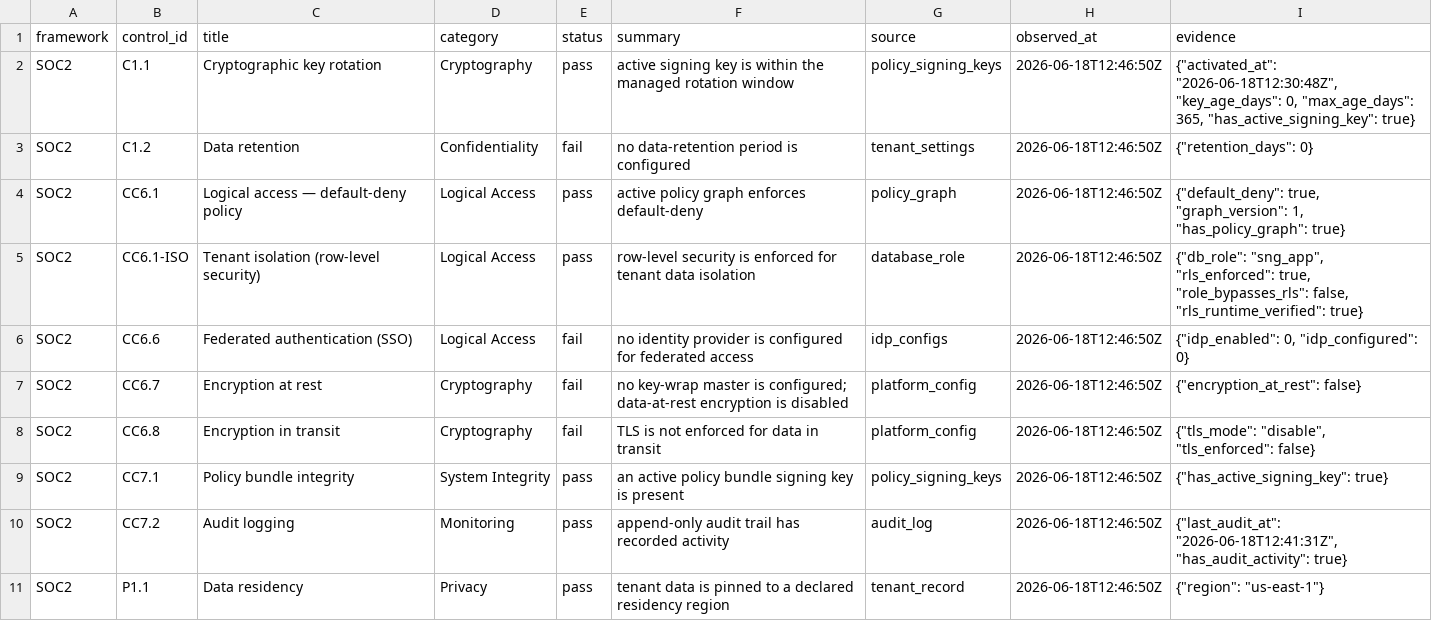
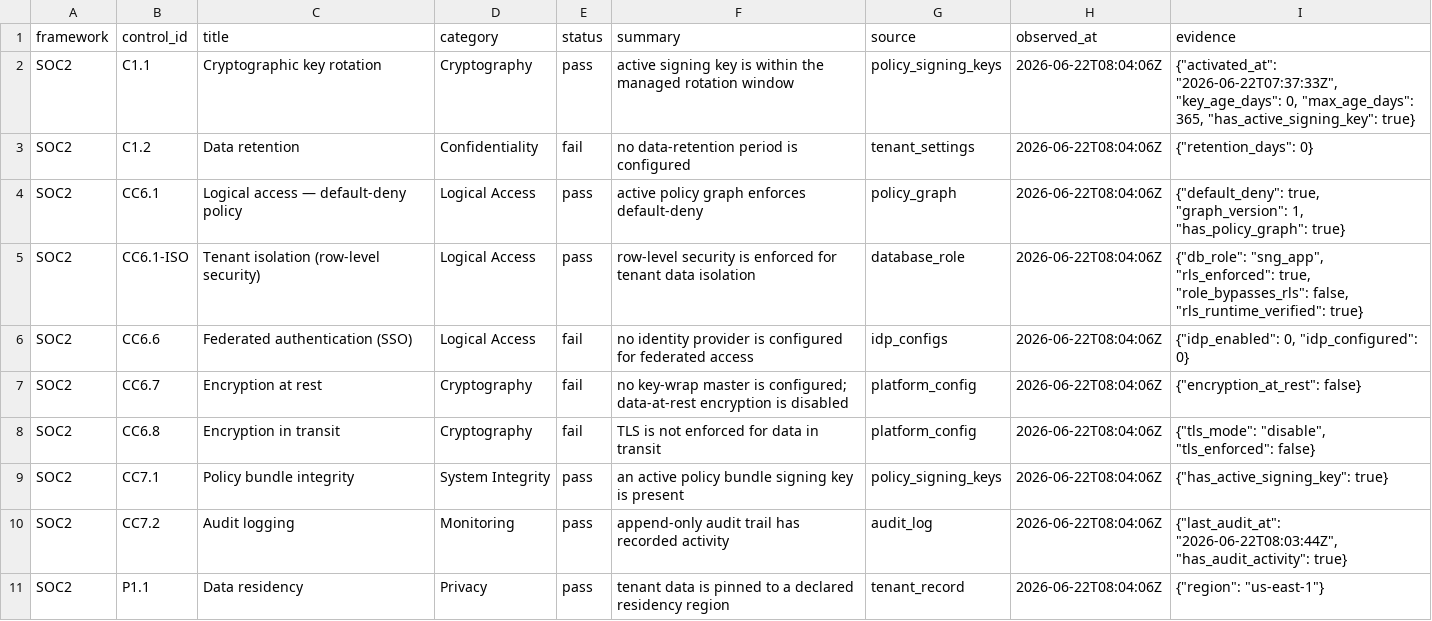
Before and after one commit to kennguy3n/visible-fishbone, a CSV file: blog/artifacts/payloads/complianceauto-acme-evidence-pack-soc2.csv, drawn as a sheet.

```diff
--- a/blog/artifacts/payloads/complianceauto-acme-evidence-pack-soc2.csv
+++ b/blog/artifacts/payloads/complianceauto-acme-evidence-pack-soc2.csv
@@ -1,11 +1,11 @@
 framework,control_id,title,category,status,summary,source,observed_at,evidence
-SOC2,C1.1,Cryptographic key rotation,Cryptography,pass,active signing key is within the managed rotation window,policy_signing_keys,2026-06-18T12:46:50Z,"{""activated_at"": ""2026-06-18T12:30:48Z"", ""key_age_days"": 0, ""max_age_days"": 365, ""has_active_signing_key"": true}"
-SOC2,C1.2,Data retention,Confidentiality,fail,no data-retention period is configured,tenant_settings,2026-06-18T12:46:50Z,"{""retention_days"": 0}"
-SOC2,CC6.1,Logical access — default-deny policy,Logical Access,pass,active policy graph enforces default-deny,policy_graph,2026-06-18T12:46:50Z,"{""default_deny"": true, ""graph_version"": 1, ""has_policy_graph"": true}"
-SOC2,CC6.1-ISO,Tenant isolation (row-level security),Logical Access,pass,row-level security is enforced for tenant data isolation,database_role,2026-06-18T12:46:50Z,"{""db_role"": ""sng_app"", ""rls_enforced"": true, ""role_bypasses_rls"": false, ""rls_runtime_verified"": true}"
-SOC2,CC6.6,Federated authentication (SSO),Logical Access,fail,no identity provider is configured for federated access,idp_configs,2026-06-18T12:46:50Z,"{""idp_enabled"": 0, ""idp_configured"": 0}"
-SOC2,CC6.7,Encryption at rest,Cryptography,fail,no key-wrap master is configured; data-at-rest encryption is disabled,platform_config,2026-06-18T12:46:50Z,"{""encryption_at_rest"": false}"
-SOC2,CC6.8,Encryption in transit,Cryptography,fail,TLS is not enforced for data in transit,platform_config,2026-06-18T12:46:50Z,"{""tls_mode"": ""disable"", ""tls_enforced"": false}"
-SOC2,CC7.1,Policy bundle integrity,System Integrity,pass,an active policy bundle signing key is present,policy_signing_keys,2026-06-18T12:46:50Z,"{""has_active_signing_key"": true}"
-SOC2,CC7.2,Audit logging,Monitoring,pass,append-only audit trail has recorded activity,audit_log,2026-06-18T12:46:50Z,"{""last_audit_at"": ""2026-06-18T12:41:31Z"", ""has_audit_activity"": true}"
-SOC2,P1.1,Data residency,Privacy,pass,tenant data is pinned to a declared residency region,tenant_record,2026-06-18T12:46:50Z,"{""region"": ""us-east-1""}"
+SOC2,C1.1,Cryptographic key rotation,Cryptography,pass,active signing key is within the managed rotation window,policy_signing_keys,2026-06-22T08:04:06Z,"{""activated_at"": ""2026-06-22T07:37:33Z"", ""key_age_days"": 0, ""max_age_days"": 365, ""has_active_signing_key"": true}"
+SOC2,C1.2,Data retention,Confidentiality,fail,no data-retention period is configured,tenant_settings,2026-06-22T08:04:06Z,"{""retention_days"": 0}"
+SOC2,CC6.1,Logical access — default-deny policy,Logical Access,pass,active policy graph enforces default-deny,policy_graph,2026-06-22T08:04:06Z,"{""default_deny"": true, ""graph_version"": 1, ""has_policy_graph"": true}"
+SOC2,CC6.1-ISO,Tenant isolation (row-level security),Logical Access,pass,row-level security is enforced for tenant data isolation,database_role,2026-06-22T08:04:06Z,"{""db_role"": ""sng_app"", ""rls_enforced"": true, ""role_bypasses_rls"": false, ""rls_runtime_verified"": true}"
+SOC2,CC6.6,Federated authentication (SSO),Logical Access,fail,no identity provider is configured for federated access,idp_configs,2026-06-22T08:04:06Z,"{""idp_enabled"": 0, ""idp_configured"": 0}"
+SOC2,CC6.7,Encryption at rest,Cryptography,fail,no key-wrap master is configured; data-at-rest encryption is disabled,platform_config,2026-06-22T08:04:06Z,"{""encryption_at_rest"": false}"
+SOC2,CC6.8,Encryption in transit,Cryptography,fail,TLS is not enforced for data in transit,platform_config,2026-06-22T08:04:06Z,"{""tls_mode"": ""disable"", ""tls_enforced"": false}"
+SOC2,CC7.1,Policy bundle integrity,System Integrity,pass,an active policy bundle signing key is present,policy_signing_keys,2026-06-22T08:04:06Z,"{""has_active_signing_key"": true}"
+SOC2,CC7.2,Audit logging,Monitoring,pass,append-only audit trail has recorded activity,audit_log,2026-06-22T08:04:06Z,"{""last_audit_at"": ""2026-06-22T08:03:44Z"", ""has_audit_activity"": true}"
+SOC2,P1.1,Data residency,Privacy,pass,tenant data is pinned to a declared residency region,tenant_record,2026-06-22T08:04:06Z,"{""region"": ""us-east-1""}"
```
Also changed, not shown: 13 other files.
